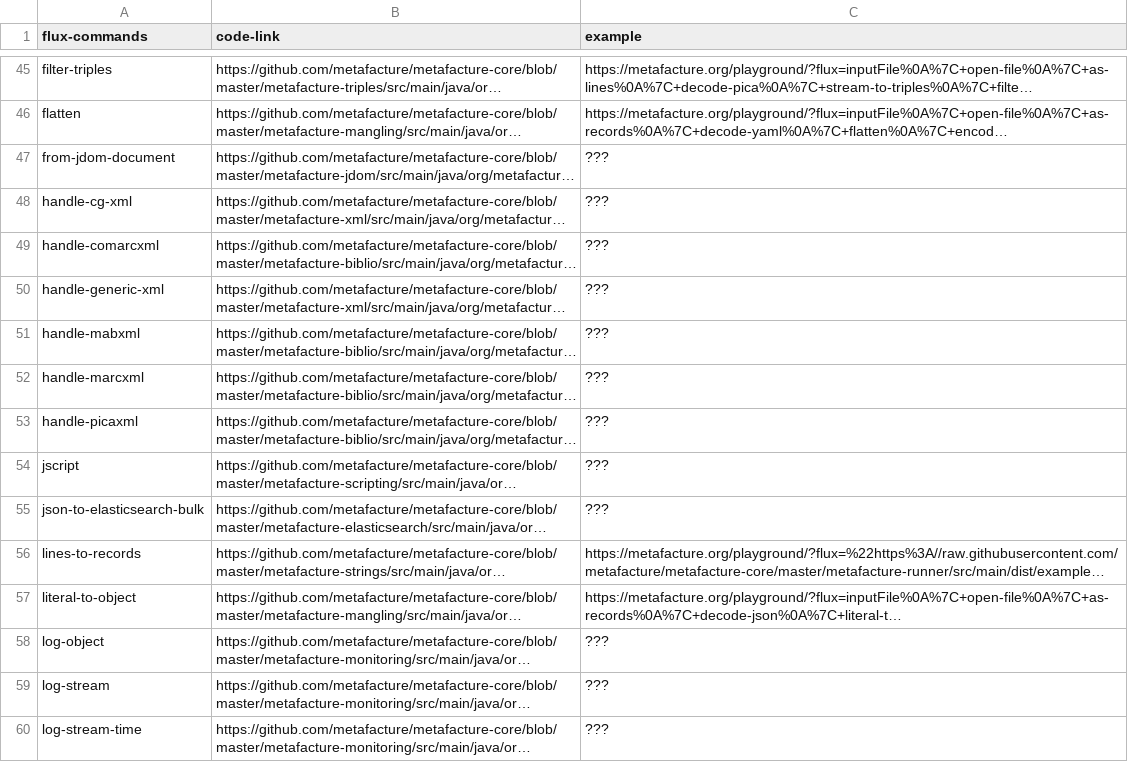
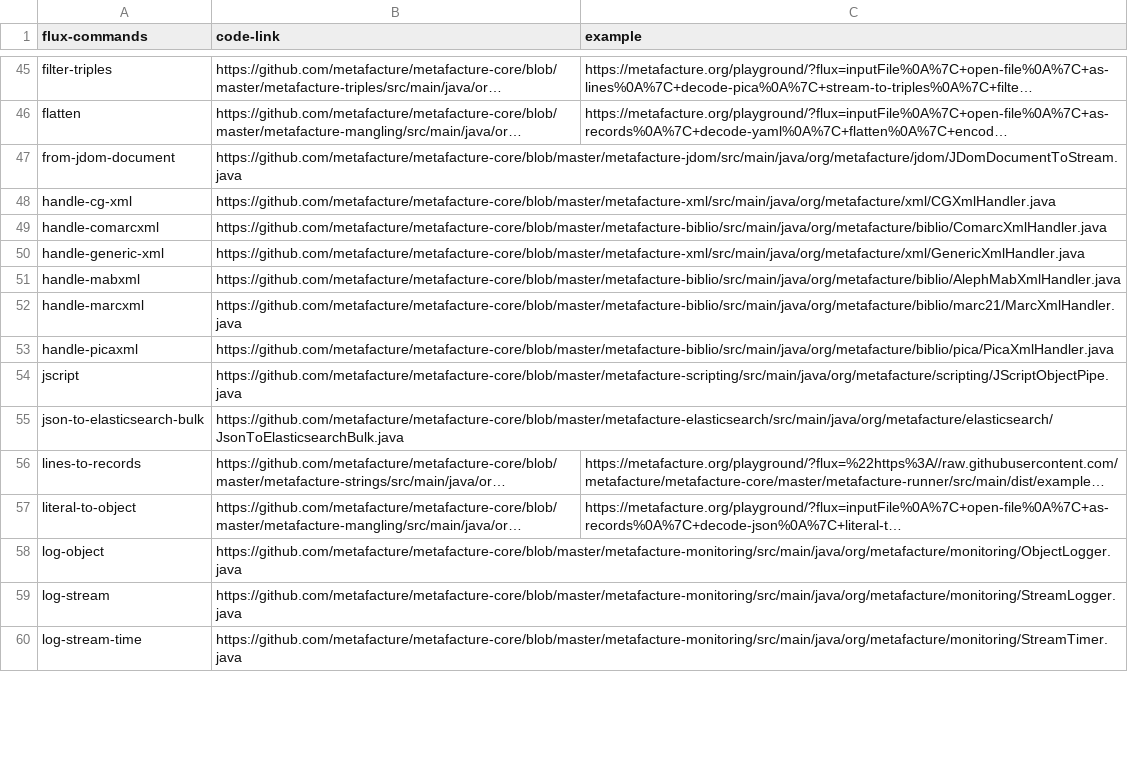
Before and after one commit to metafacture/metafacture-documentation, a TSV file: linksAndExamples.tsv, drawn as a sheet; only a part is shown, gaps mark what is left out; long unchanged cells end in …; the diff covers the shown part only; the diff names each change by its address in the sheet, - before the commit and + after, or states it on an @@ line.

Commit message:
Leave 3. column empty if no link is provided (#24)

```diff
--- a/linksAndExamples.tsv
+++ b/linksAndExamples.tsv
-C47:C55 (example): ???
+C47:C55 (example): (empty)
-C58:C60 (example): ???
+C58:C60 (example): (empty)
```
Also changed, not shown: 59 edited cells elsewhere in this file.
